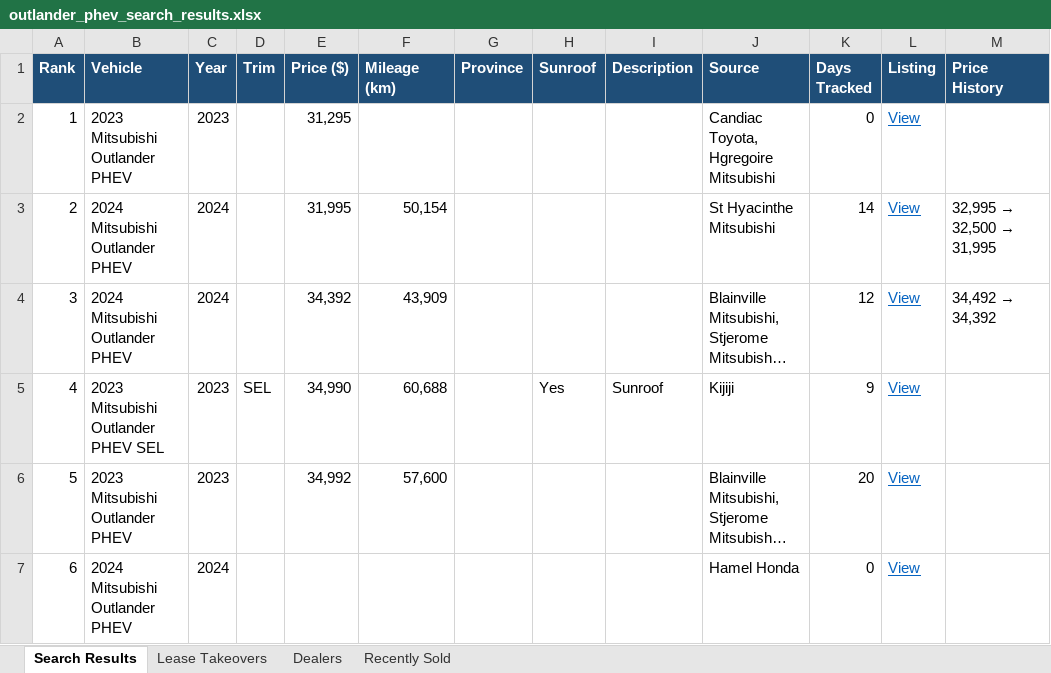
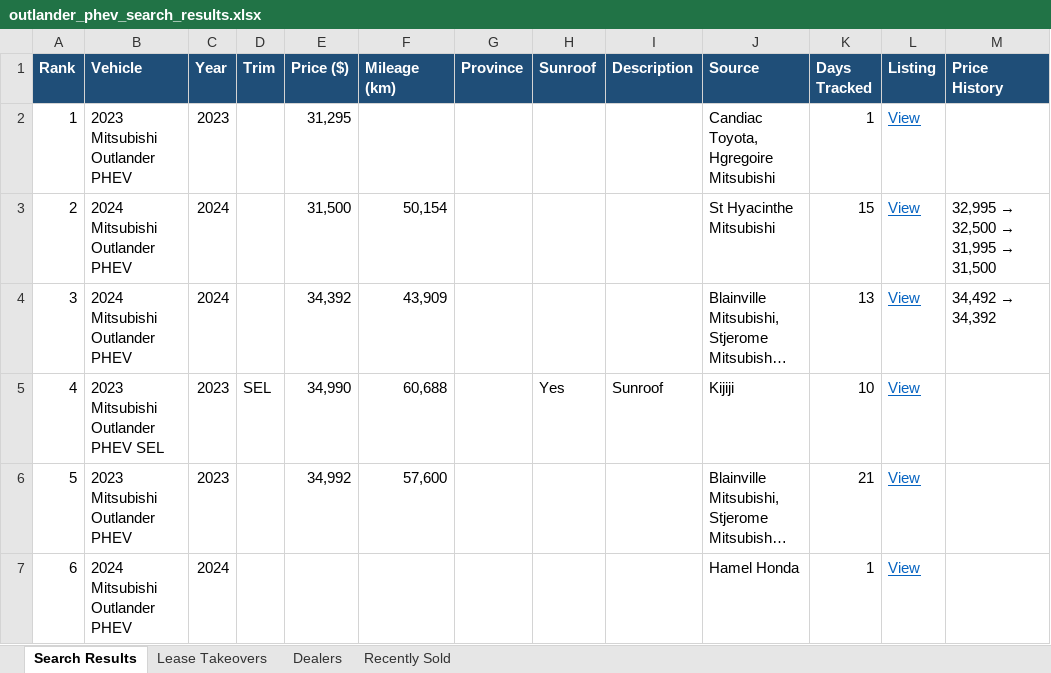
Before and after one commit to mdnaseershah/vehicle-search-automation, an Excel workbook: outlander_phev_search_results.xlsx, sheet Search Results, drawn as a sheet; long unchanged cells end in …; values as stored, in another font and other column widths than the file's, no borders; the diff names each change by its address in the sheet, - before the commit and + after, or states it on an @@ line.

```diff
--- a/outlander_phev_search_results.xlsx (sheet Search Results)
+++ b/outlander_phev_search_results.xlsx (sheet Search Results)
-K2 (Days Tracked): 0
+K2 (Days Tracked): 1
-E3 (Price ($)): 31,995
+E3 (Price ($)): 31,500
-K3 (Days Tracked): 14
+K3 (Days Tracked): 15
@@ M3 (Price History): 32,995 → 32,500 → 31,995 → 32,995 → 32,500 → 31,995 → 31,500 @@
-K4 (Days Tracked): 12
+K4 (Days Tracked): 13
-K5 (Days Tracked): 9
+K5 (Days Tracked): 10
-K6 (Days Tracked): 20
+K6 (Days Tracked): 21
-K7 (Days Tracked): 0
+K7 (Days Tracked): 1
```
Also changed, not shown: sheet Recently Sold, sheet Lease Takeovers, 3 other files.
